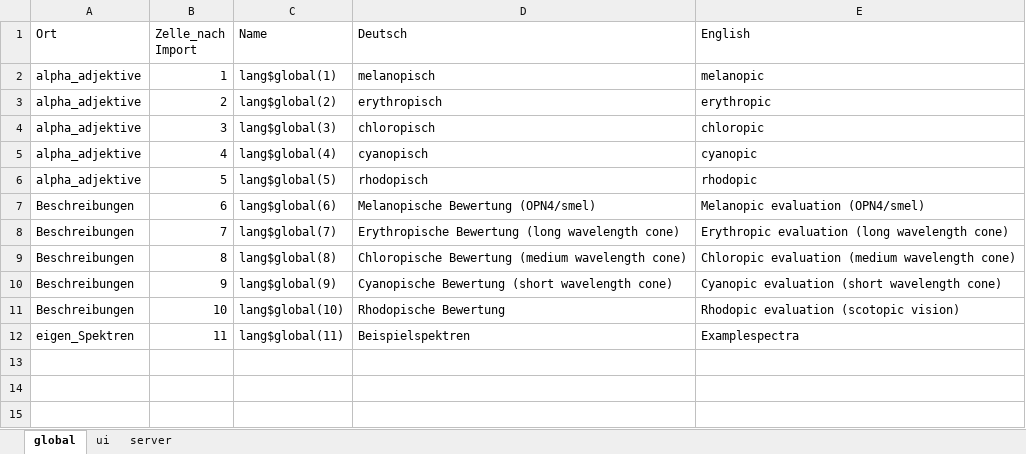
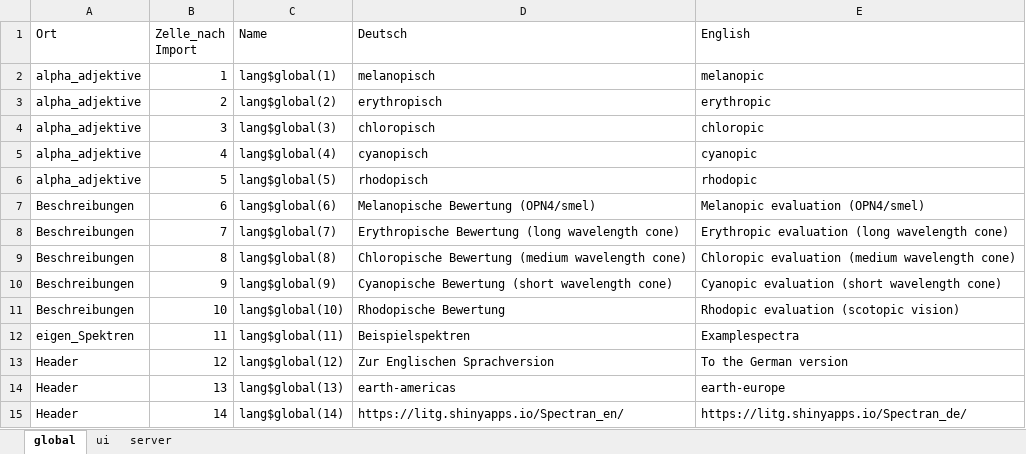
Before and after one commit to LiTGde/Spectran, an Excel workbook: data-raw/languages.xlsx, sheet global, drawn as a sheet; values as stored, in another font and other column widths than the file's, no borders; the diff names each change by its address in the sheet, - before the commit and + after, or states it on an @@ line.

Commit message:
Added a conditional language changer (conditional on whether it is deployed on the shinyapps.io platform)

```diff
--- a/data-raw/languages.xlsx (sheet global)
+++ b/data-raw/languages.xlsx (sheet global)
+row 13: Header | 12 | lang$global(12) | Zur Englischen Sprachversion | To the German version
+row 14: Header | 13 | lang$global(13) | earth-americas | earth-europe
+row 15: Header | 14 | lang$global(14) | https://litg.shinyapps.io/Spectran_en/ | https://litg.shinyapps.io/Spectran_de/
```
Also changed, not shown: sheet ui, 6 other files.
